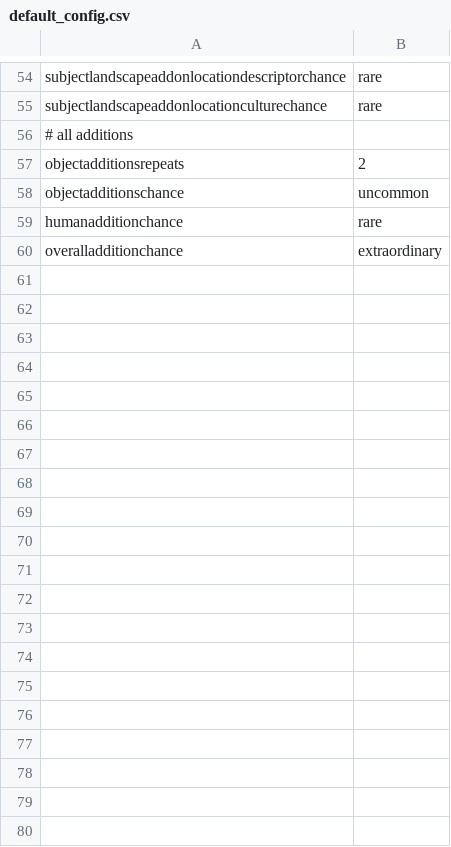
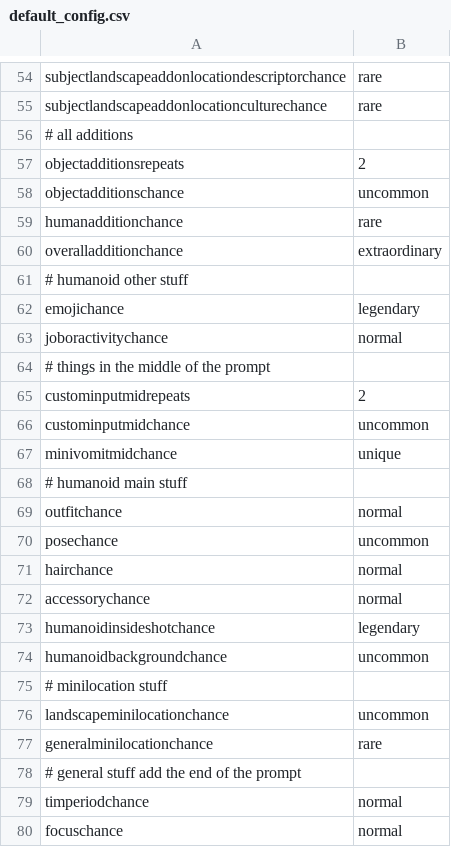
Before and after one commit to AIrjen/OneButtonPrompt, a CSV file: csvfiles/config/default_config.csv, drawn as a sheet; only a part is shown, gaps mark what is left out; the diff covers the shown part only; the diff names each change by its address in the sheet, - before the commit and + after, or states it on an @@ line.

Commit message:
more config stuff, almost done

```diff
--- a/csvfiles/config/default_config.csv
+++ b/csvfiles/config/default_config.csv
+row 61: # humanoid other stuff
+row 62: emojichance | legendary
+row 63: joboractivitychance | normal
+row 64: # things in the middle of the prompt
+row 65: custominputmidrepeats | 2
+row 66: custominputmidchance | uncommon
+row 67: minivomitmidchance | unique
+row 68: # humanoid main stuff
+row 69: outfitchance | normal
+row 70: posechance | uncommon
+row 71: hairchance | normal
+row 72: accessorychance | normal
+row 73: humanoidinsideshotchance | legendary
+row 74: humanoidbackgroundchance | uncommon
+row 75: # minilocation stuff
+row 76: landscapeminilocationchance | uncommon
+row 77: generalminilocationchance | rare
+row 78: # general stuff add the end of the prompt
+row 79: timperiodchance | normal
+row 80: focuschance | normal
```
Also changed, not shown: 15 added rows elsewhere in this file, 2 other files.
